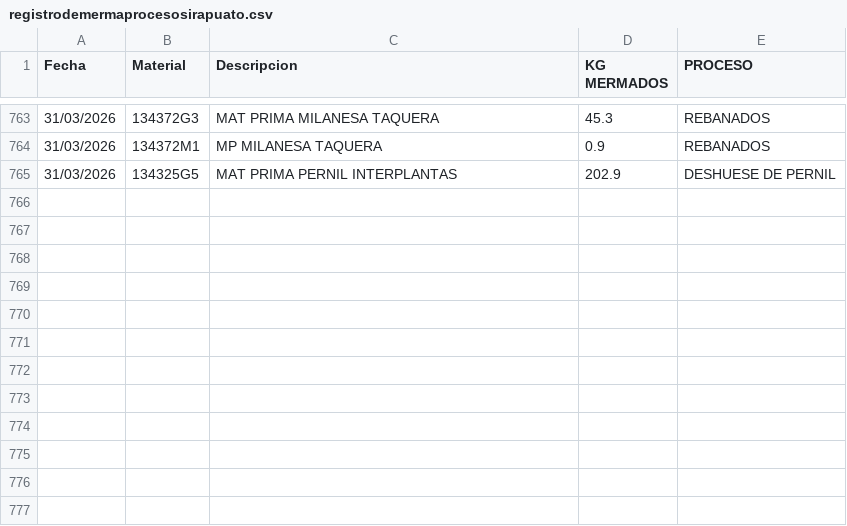
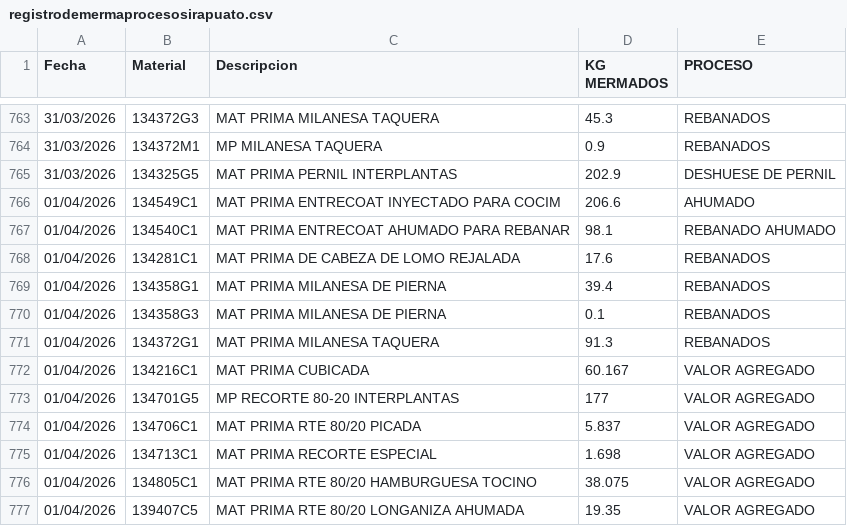
Before and after one commit to rosaliolh/basedatos, a CSV file: registrodemermaprocesosirapuato.csv, drawn as a sheet; only a part is shown, gaps mark what is left out; the diff names each change by its address in the sheet, - before the commit and + after, or states it on an @@ line.

Commit message:
Update registrodemermaprocesosirapuato.csv

```diff
--- a/registrodemermaprocesosirapuato.csv
+++ b/registrodemermaprocesosirapuato.csv
+row 766: 01/04/2026 | 134549C1 | MAT PRIMA ENTRECOAT INYECTADO PARA COCIM | 206.6 | AHUMADO
+row 767: 01/04/2026 | 134540C1 | MAT PRIMA ENTRECOAT AHUMADO PARA REBANAR | 98.1 | REBANADO AHUMADO
+row 768: 01/04/2026 | 134281C1 | MAT PRIMA DE CABEZA DE LOMO REJALADA | 17.6 | REBANADOS
+row 769: 01/04/2026 | 134358G1 | MAT PRIMA MILANESA DE PIERNA | 39.4 | REBANADOS
+row 770: 01/04/2026 | 134358G3 | MAT PRIMA MILANESA DE PIERNA | 0.1 | REBANADOS
+row 771: 01/04/2026 | 134372G1 | MAT PRIMA MILANESA TAQUERA | 91.3 | REBANADOS
+row 772: 01/04/2026 | 134216C1 | MAT PRIMA CUBICADA | 60.167 | VALOR AGREGADO
+row 773: 01/04/2026 | 134701G5 | MP RECORTE 80-20 INTERPLANTAS | 177 | VALOR AGREGADO
+row 774: 01/04/2026 | 134706C1 | MAT PRIMA RTE 80/20 PICADA | 5.837 | VALOR AGREGADO
+row 775: 01/04/2026 | 134713C1 | MAT PRIMA RECORTE ESPECIAL | 1.698 | VALOR AGREGADO
+row 776: 01/04/2026 | 134805C1 | MAT PRIMA RTE 80/20 HAMBURGUESA TOCINO | 38.075 | VALOR AGREGADO
+row 777: 01/04/2026 | 139407C5 | MAT PRIMA RTE 80/20 LONGANIZA AHUMADA | 19.35 | VALOR AGREGADO
```
